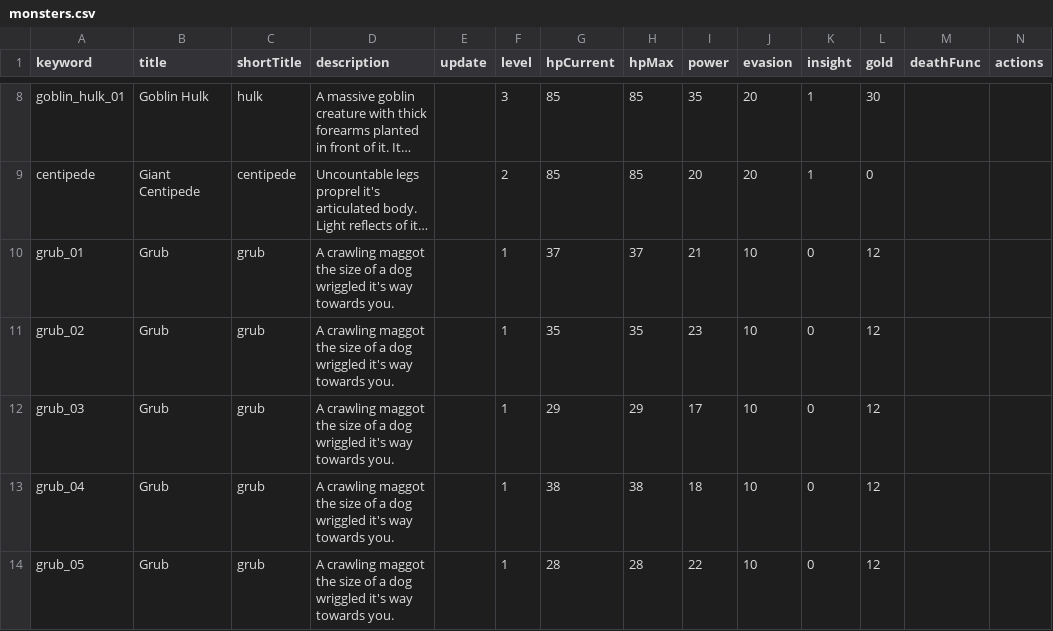
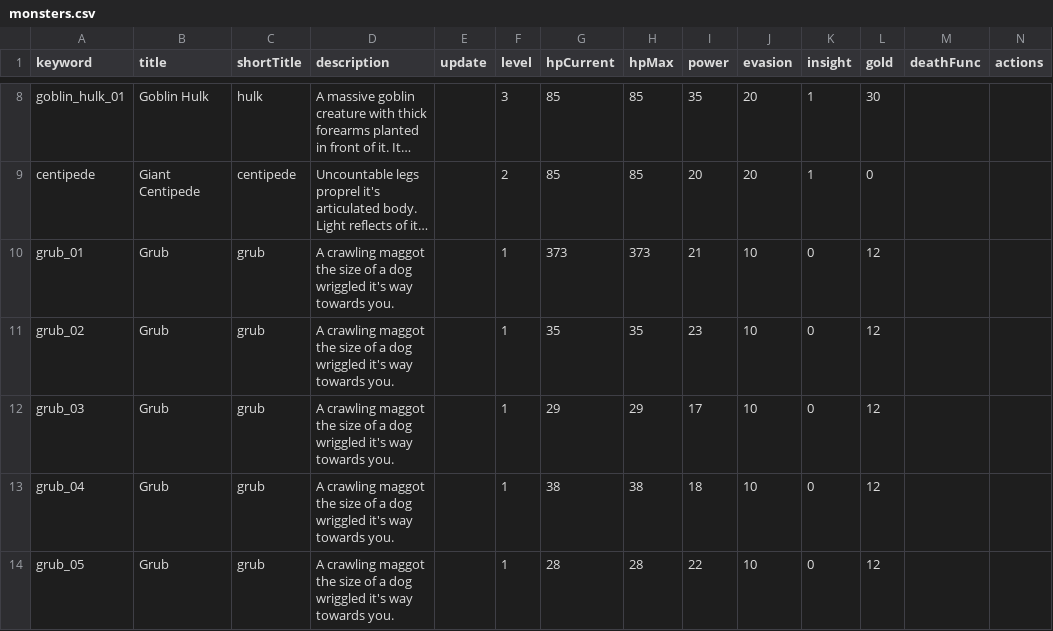
Before and after one commit to benswinden/Verdigris, a CSV file: Data/monsters.csv, drawn as a sheet; only a part is shown, gaps mark what is left out; long unchanged cells end in …; the diff names each change by its address in the sheet, - before the commit and + after, or states it on an @@ line.

```diff
--- a/Data/monsters.csv
+++ b/Data/monsters.csv
-G10 (hpCurrent): 37
+G10 (hpCurrent): 373
-H10 (hpMax): 37
+H10 (hpMax): 373
```
Also changed, not shown: 2 other files.
